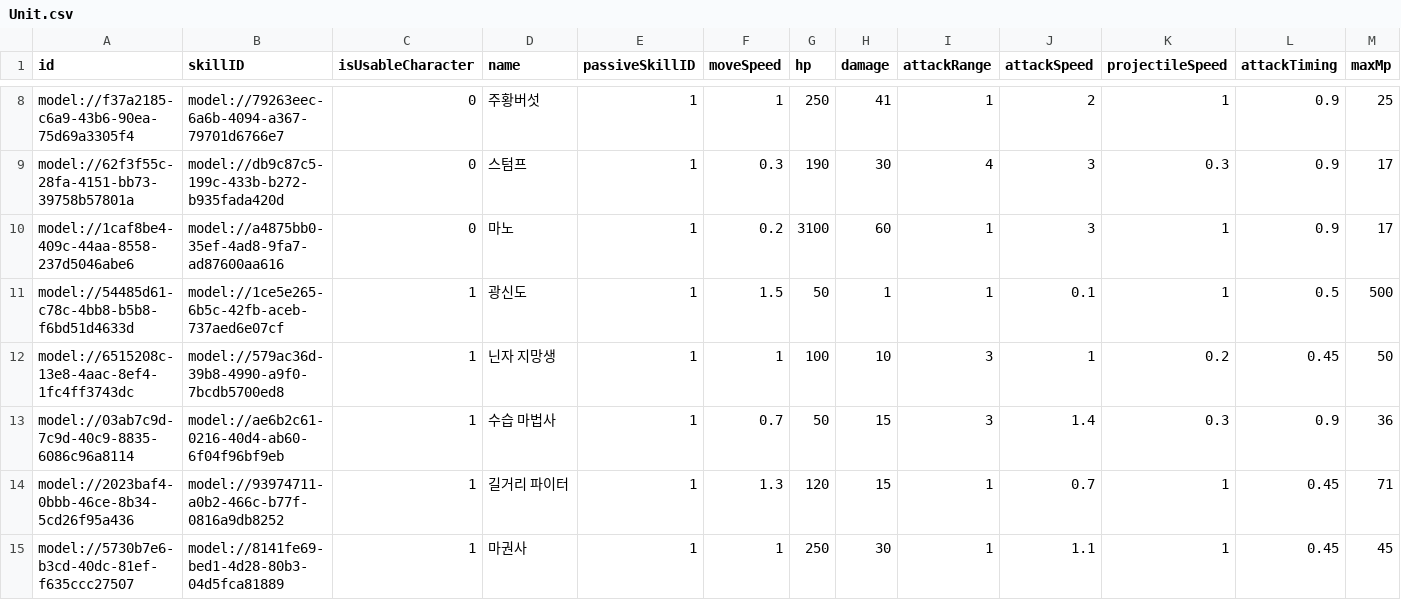
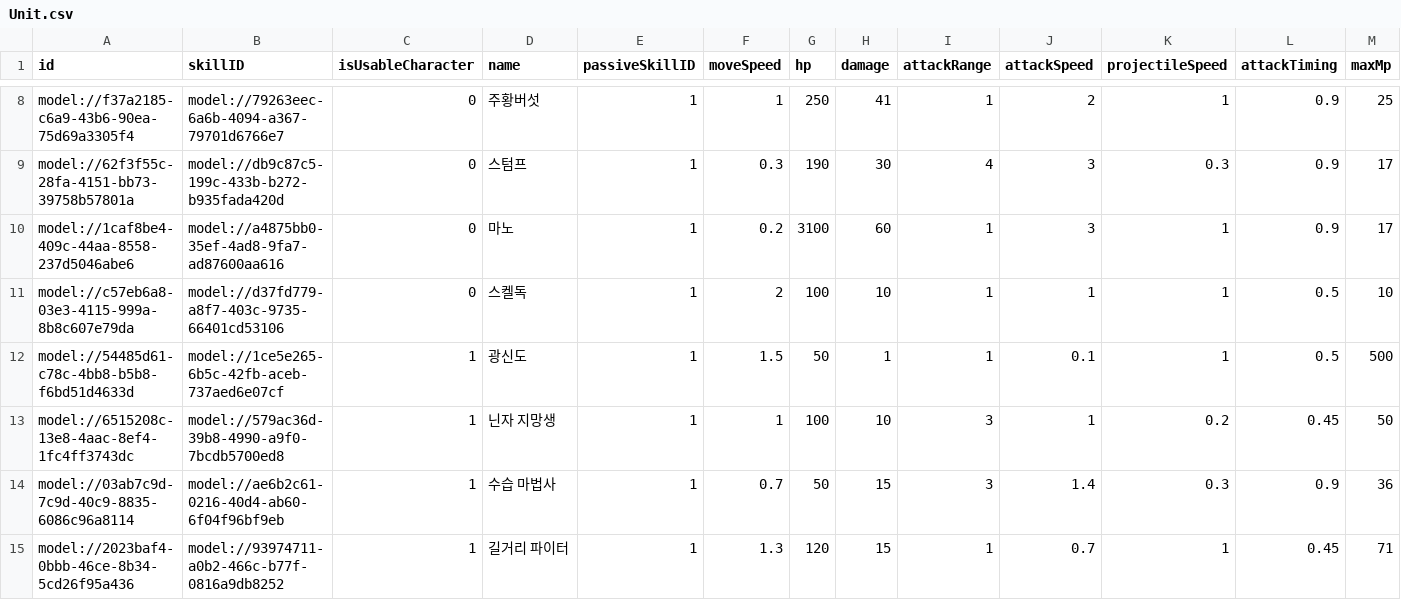
Before and after one commit to treenod-joshua/MapleWorlds, a CSV file: RootDesk/MyDesk/DataSets/Unit.csv, drawn as a sheet; only a part is shown, gaps mark what is left out; the shorter side is filled out with more unchanged rows; rows hold the shown columns only; the diff names each change by its address in the sheet, - before the commit and + after, or states it on an @@ line.

```diff
--- a/RootDesk/MyDesk/DataSets/Unit.csv
+++ b/RootDesk/MyDesk/DataSets/Unit.csv
+row 11: model://c57eb6a8-03e3-4115-999a-8b8c607e79da | model://d37fd779-a8f7-403c-9735-66401cd53106 | 0 | 스켈독 | 1 | 2 | 100 | 10 | 1 | 1 | 1 | 0.5 | 10
```
Also changed, not shown: RootDesk/MyDesk/DataSets/Skill.csv, 10 other files.
